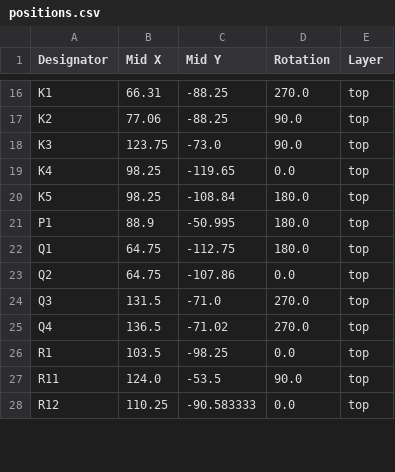
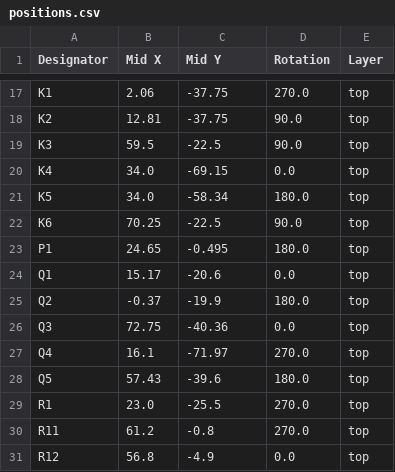
Before and after one commit to josh-lambda/fencing-tester, a CSV file: testing-schematics/Logic testing/production/positions.csv, drawn as a sheet; only a part is shown, gaps mark what is left out; addresses are those after the commit; the diff covers the shown part only; the diff names each change by its address in the sheet, - before the commit and + after, or states it on an @@ line.

```diff
--- a/testing-schematics/Logic testing/production/positions.csv
+++ b/testing-schematics/Logic testing/production/positions.csv
-B17 (Mid X): 66.31
+B17 (Mid X): 2.06
-C17:C18 (Mid Y): -88.25
+C17:C18 (Mid Y): -37.75
-B18 (Mid X): 77.06
+B18 (Mid X): 12.81
-B19 (Mid X): 123.75
+B19 (Mid X): 59.5
-C19 (Mid Y): -73.0
+C19 (Mid Y): -22.5
-B20:B21 (Mid X): 98.25
+B20:B21 (Mid X): 34.0
-C20 (Mid Y): -119.65
+C20 (Mid Y): -69.15
-C21 (Mid Y): -108.84
+C21 (Mid Y): -58.34
+row 22: K6 | 70.25 | -22.5 | 90.0 | top
-B23 (Mid X): 88.9
+B23 (Mid X): 24.65
-C23 (Mid Y): -50.995
+C23 (Mid Y): -0.495
-B24 (Mid X): 64.75
+B24 (Mid X): 15.17
-C24 (Mid Y): -112.75
+C24 (Mid Y): -20.6
-D24 (Rotation): 180.0
+D24 (Rotation): 0.0
-B25 (Mid X): 64.75
+B25 (Mid X): -0.37
-C25 (Mid Y): -107.86
+C25 (Mid Y): -19.9
-D25 (Rotation): 0.0
+D25 (Rotation): 180.0
-B26 (Mid X): 131.5
+B26 (Mid X): 72.75
-C26 (Mid Y): -71.0
+C26 (Mid Y): -40.36
-D26 (Rotation): 270.0
+D26 (Rotation): 0.0
-B27 (Mid X): 136.5
+B27 (Mid X): 16.1
-C27 (Mid Y): -71.02
+C27 (Mid Y): -71.97
+row 28: Q5 | 57.43 | -39.6 | 180.0 | top
-B29 (Mid X): 103.5
+B29 (Mid X): 23.0
-C29 (Mid Y): -98.25
+C29 (Mid Y): -25.5
-D29 (Rotation): 0.0
+D29 (Rotation): 270.0
-B30 (Mid X): 124.0
+B30 (Mid X): 61.2
-C30 (Mid Y): -53.5
+C30 (Mid Y): -0.8
-D30 (Rotation): 90.0
+D30 (Rotation): 270.0
-B31 (Mid X): 110.25
+B31 (Mid X): 56.8
-C31 (Mid Y): -90.583333
+C31 (Mid Y): -4.9
```
Also changed, not shown: 4 added rows and 69 edited cells elsewhere in this file, BOM.csv, testing-schematics/Logic testing/production/bom.csv, 5 other files.
